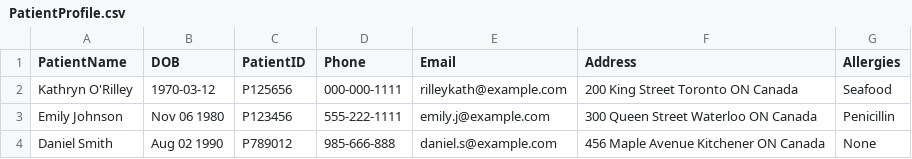
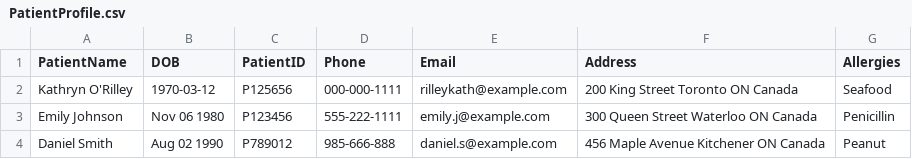
Before and after one commit to mag9073/CSCN72030-Sec3-Group1, a CSV file: backend/FileModule/PatientFile/PatientProfile.csv, drawn as a sheet.

```diff
--- a/backend/FileModule/PatientFile/PatientProfile.csv
+++ b/backend/FileModule/PatientFile/PatientProfile.csv
@@ -3,2 +3,2 @@ Kathryn O'Rilley,1970-03-12, P125656,000-000-1111,rilleykath@example.com,200 Kin
 Emily Johnson,Nov 06 1980,P123456,555-222-1111,emily.j@example.com,300 Queen Street Waterloo ON Canada,Penicillin
-Daniel Smith,Aug 02 1990,P789012,985-666-888,daniel.s@example.com,456 Maple Avenue Kitchener ON Canada,None
+Daniel Smith,Aug 02 1990,P789012,985-666-888,daniel.s@example.com,456 Maple Avenue Kitchener ON Canada,Peanut
```
Also changed, not shown: 12 other files.
